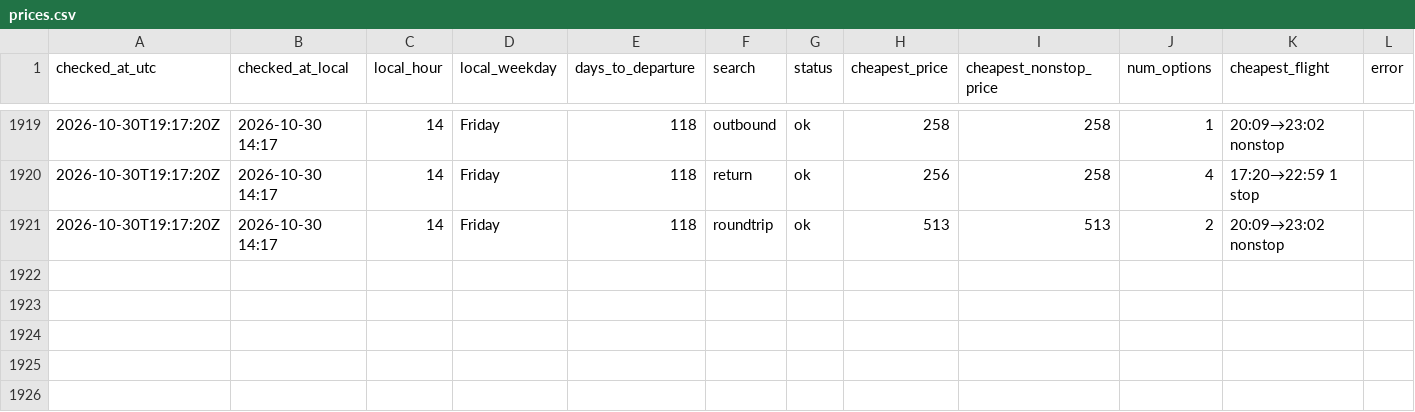
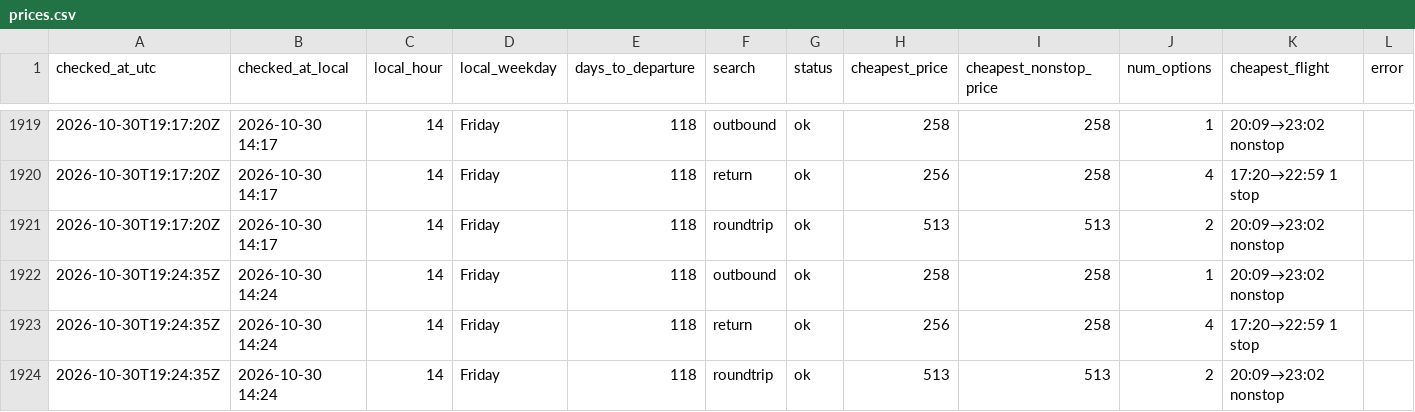
Before and after one commit to tommyjoppich/flighttracker, a CSV file: data/prices.csv, drawn as a sheet; only a part is shown, gaps mark what is left out.

```diff
--- a/data/prices.csv
+++ b/data/prices.csv
@@ -1921 +1921,4 @@ checked_at_utc,checked_at_local,local_hour,local_weekday,days_to_departure,searc
 2026-10-30T19:17:20Z,2026-10-30 14:17,14,Friday,118,roundtrip,ok,513,513,2,20:09→23:02 nonstop,
+2026-10-30T19:24:35Z,2026-10-30 14:24,14,Friday,118,outbound,ok,258,258,1,20:09→23:02 nonstop,
+2026-10-30T19:24:35Z,2026-10-30 14:24,14,Friday,118,return,ok,256,258,4,17:20→22:59 1 stop,
+2026-10-30T19:24:35Z,2026-10-30 14:24,14,Friday,118,roundtrip,ok,513,513,2,20:09→23:02 nonstop,
```
Also changed, not shown: data/options.csv, 5 other files.
